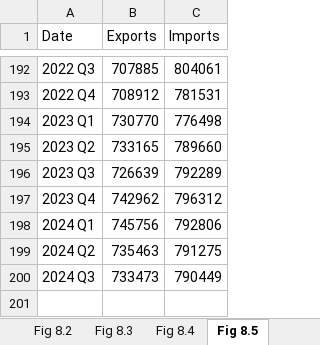
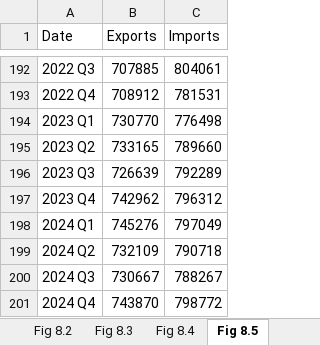
Before and after one commit to trevortombe/RealTimeGraphs, an Excel workbook: Data/C08 Figures.xlsx, sheet Fig 8.5, drawn as a sheet; only a part is shown, gaps mark what is left out; values as stored, in another font and other column widths than the file's, no borders; charts and pictures not drawn; the diff names each change by its address in the sheet, - before the commit and + after, or states it on an @@ line.

```diff
--- a/Data/C08 Figures.xlsx (sheet Fig 8.5)
+++ b/Data/C08 Figures.xlsx (sheet Fig 8.5)
-B198 (Exports): 745756
+B198 (Exports): 745276
-C198 (Imports): 792806
+C198 (Imports): 797049
-B199 (Exports): 735463
+B199 (Exports): 732109
-C199 (Imports): 791275
+C199 (Imports): 790718
-B200 (Exports): 733473
+B200 (Exports): 730667
-C200 (Imports): 790449
+C200 (Imports): 788267
+row 201: 2024 Q4 | 743870 | 798772
```
Also changed, not shown: sheet Fig 8.3, sheet Fig 8.4, sheet Fig 8.2, sheet Fig 8.8, sheet Fig 8.10, charts or pictures, Data/C02 Figures.xlsx, Data/C03 Figures.xlsx, 20 other files.
